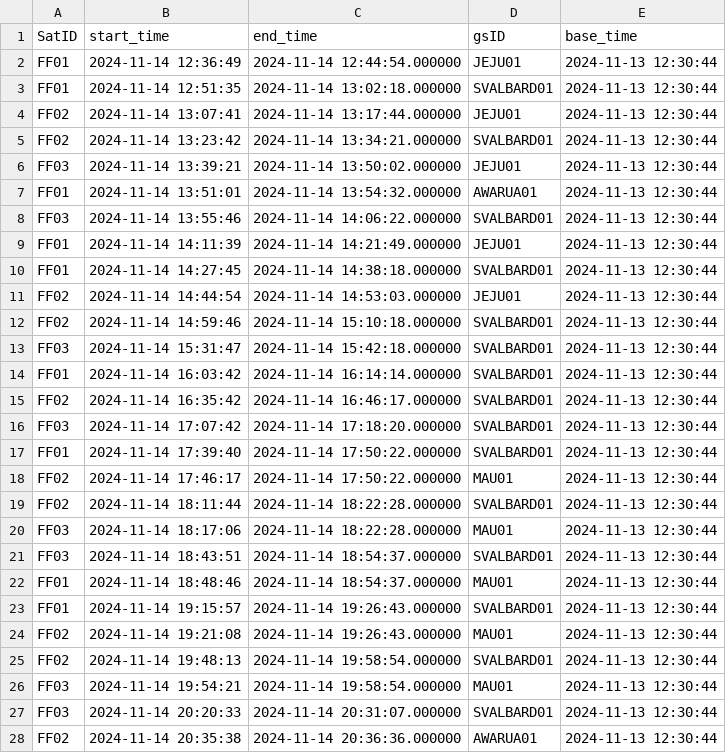
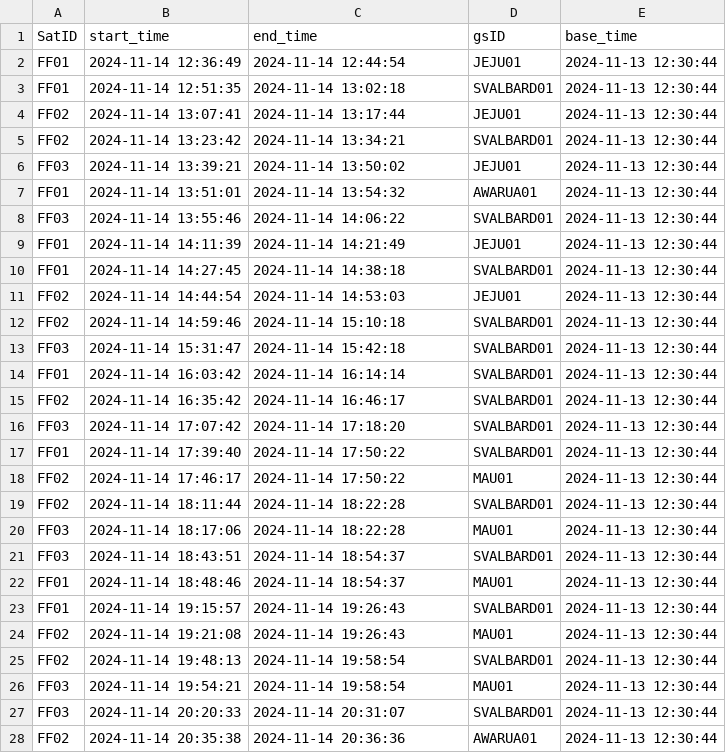
Before and after one commit to robinPixxel/APS_core_ff_demo, a CSV file: src/APS_Python_core/5_output_data/only_gsPass_result.csv, drawn as a sheet; only a part is shown; the diff covers the shown part only.

```diff
--- a/src/APS_Python_core/5_output_data/only_gsPass_result.csv
+++ b/src/APS_Python_core/5_output_data/only_gsPass_result.csv
@@ -1,28 +1,28 @@
 SatID,start_time,end_time,gsID,base_time
-FF01,2024-11-14 12:36:49,2024-11-14 12:44:54.000000,JEJU01,2024-11-13 12:30:44
-FF01,2024-11-14 12:51:35,2024-11-14 13:02:18.000000,SVALBARD01,2024-11-13 12:30:44
-FF02,2024-11-14 13:07:41,2024-11-14 13:17:44.000000,JEJU01,2024-11-13 12:30:44
-FF02,2024-11-14 13:23:42,2024-11-14 13:34:21.000000,SVALBARD01,2024-11-13 12:30:44
-FF03,2024-11-14 13:39:21,2024-11-14 13:50:02.000000,JEJU01,2024-11-13 12:30:44
-FF01,2024-11-14 13:51:01,2024-11-14 13:54:32.000000,AWARUA01,2024-11-13 12:30:44
-FF03,2024-11-14 13:55:46,2024-11-14 14:06:22.000000,SVALBARD01,2024-11-13 12:30:44
-FF01,2024-11-14 14:11:39,2024-11-14 14:21:49.000000,JEJU01,2024-11-13 12:30:44
-FF01,2024-11-14 14:27:45,2024-11-14 14:38:18.000000,SVALBARD01,2024-11-13 12:30:44
-FF02,2024-11-14 14:44:54,2024-11-14 14:53:03.000000,JEJU01,2024-11-13 12:30:44
-FF02,2024-11-14 14:59:46,2024-11-14 15:10:18.000000,SVALBARD01,2024-11-13 12:30:44
-FF03,2024-11-14 15:31:47,2024-11-14 15:42:18.000000,SVALBARD01,2024-11-13 12:30:44
-FF01,2024-11-14 16:03:42,2024-11-14 16:14:14.000000,SVALBARD01,2024-11-13 12:30:44
-FF02,2024-11-14 16:35:42,2024-11-14 16:46:17.000000,SVALBARD01,2024-11-13 12:30:44
-FF03,2024-11-14 17:07:42,2024-11-14 17:18:20.000000,SVALBARD01,2024-11-13 12:30:44
-FF01,2024-11-14 17:39:40,2024-11-14 17:50:22.000000,SVALBARD01,2024-11-13 12:30:44
-FF02,2024-11-14 17:46:17,2024-11-14 17:50:22.000000,MAU01,2024-11-13 12:30:44
-FF02,2024-11-14 18:11:44,2024-11-14 18:22:28.000000,SVALBARD01,2024-11-13 12:30:44
-FF03,2024-11-14 18:17:06,2024-11-14 18:22:28.000000,MAU01,2024-11-13 12:30:44
-FF03,2024-11-14 18:43:51,2024-11-14 18:54:37.000000,SVALBARD01,2024-11-13 12:30:44
-FF01,2024-11-14 18:48:46,2024-11-14 18:54:37.000000,MAU01,2024-11-13 12:30:44
-FF01,2024-11-14 19:15:57,2024-11-14 19:26:43.000000,SVALBARD01,2024-11-13 12:30:44
-FF02,2024-11-14 19:21:08,2024-11-14 19:26:43.000000,MAU01,2024-11-13 12:30:44
-FF02,2024-11-14 19:48:13,2024-11-14 19:58:54.000000,SVALBARD01,2024-11-13 12:30:44
-FF03,2024-11-14 19:54:21,2024-11-14 19:58:54.000000,MAU01,2024-11-13 12:30:44
-FF03,2024-11-14 20:20:33,2024-11-14 20:31:07.000000,SVALBARD01,2024-11-13 12:30:44
-FF02,2024-11-14 20:35:38,2024-11-14 20:36:36.000000,AWARUA01,2024-11-13 12:30:44
+FF01,2024-11-14 12:36:49,2024-11-14 12:44:54,JEJU01,2024-11-13 12:30:44
+FF01,2024-11-14 12:51:35,2024-11-14 13:02:18,SVALBARD01,2024-11-13 12:30:44
+FF02,2024-11-14 13:07:41,2024-11-14 13:17:44,JEJU01,2024-11-13 12:30:44
+FF02,2024-11-14 13:23:42,2024-11-14 13:34:21,SVALBARD01,2024-11-13 12:30:44
+FF03,2024-11-14 13:39:21,2024-11-14 13:50:02,JEJU01,2024-11-13 12:30:44
+FF01,2024-11-14 13:51:01,2024-11-14 13:54:32,AWARUA01,2024-11-13 12:30:44
+FF03,2024-11-14 13:55:46,2024-11-14 14:06:22,SVALBARD01,2024-11-13 12:30:44
+FF01,2024-11-14 14:11:39,2024-11-14 14:21:49,JEJU01,2024-11-13 12:30:44
+FF01,2024-11-14 14:27:45,2024-11-14 14:38:18,SVALBARD01,2024-11-13 12:30:44
+FF02,2024-11-14 14:44:54,2024-11-14 14:53:03,JEJU01,2024-11-13 12:30:44
+FF02,2024-11-14 14:59:46,2024-11-14 15:10:18,SVALBARD01,2024-11-13 12:30:44
+FF03,2024-11-14 15:31:47,2024-11-14 15:42:18,SVALBARD01,2024-11-13 12:30:44
+FF01,2024-11-14 16:03:42,2024-11-14 16:14:14,SVALBARD01,2024-11-13 12:30:44
+FF02,2024-11-14 16:35:42,2024-11-14 16:46:17,SVALBARD01,2024-11-13 12:30:44
+FF03,2024-11-14 17:07:42,2024-11-14 17:18:20,SVALBARD01,2024-11-13 12:30:44
+FF01,2024-11-14 17:39:40,2024-11-14 17:50:22,SVALBARD01,2024-11-13 12:30:44
+FF02,2024-11-14 17:46:17,2024-11-14 17:50:22,MAU01,2024-11-13 12:30:44
+FF02,2024-11-14 18:11:44,2024-11-14 18:22:28,SVALBARD01,2024-11-13 12:30:44
+FF03,2024-11-14 18:17:06,2024-11-14 18:22:28,MAU01,2024-11-13 12:30:44
+FF03,2024-11-14 18:43:51,2024-11-14 18:54:37,SVALBARD01,2024-11-13 12:30:44
+FF01,2024-11-14 18:48:46,2024-11-14 18:54:37,MAU01,2024-11-13 12:30:44
+FF01,2024-11-14 19:15:57,2024-11-14 19:26:43,SVALBARD01,2024-11-13 12:30:44
+FF02,2024-11-14 19:21:08,2024-11-14 19:26:43,MAU01,2024-11-13 12:30:44
+FF02,2024-11-14 19:48:13,2024-11-14 19:58:54,SVALBARD01,2024-11-13 12:30:44
+FF03,2024-11-14 19:54:21,2024-11-14 19:58:54,MAU01,2024-11-13 12:30:44
+FF03,2024-11-14 20:20:33,2024-11-14 20:31:07,SVALBARD01,2024-11-13 12:30:44
+FF02,2024-11-14 20:35:38,2024-11-14 20:36:36,AWARUA01,2024-11-13 12:30:44
```
Also changed, not shown: 56 edited cells elsewhere in this file, src/APS_Python_core/5_output_data/combined_result.csv, src/APS_Python_core/5_output_data/interpret_extracted_raw_file_df.csv, 9 other files.
